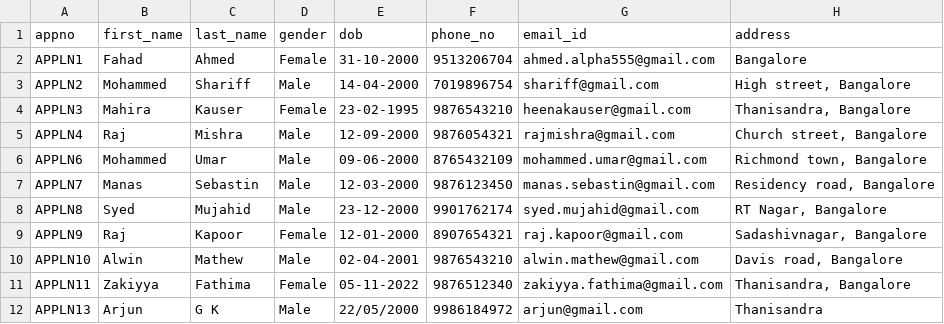
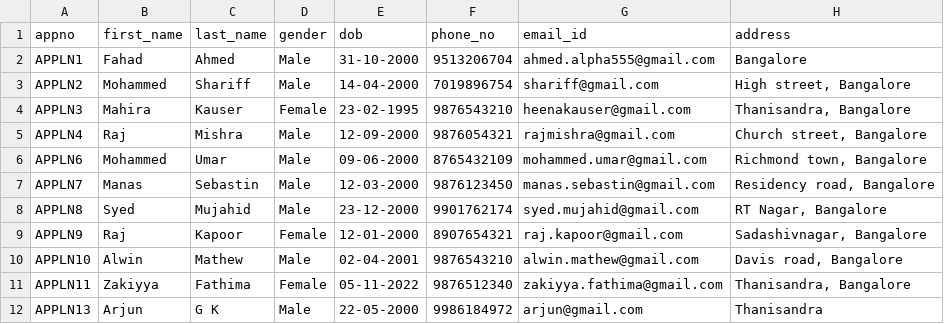
Before and after one commit to fullstack404/Student-Buddy, a CSV file: applications.csv, drawn as a sheet; only a part is shown; the diff names each change by its address in the sheet, - before the commit and + after, or states it on an @@ line.

```diff
--- a/applications.csv
+++ b/applications.csv
-D2 (gender): Female
+D2 (gender): Male
-E12 (dob): 22/05/2000
+E12 (dob): 22-05-2000
```
Also changed, not shown: 7 other files.
